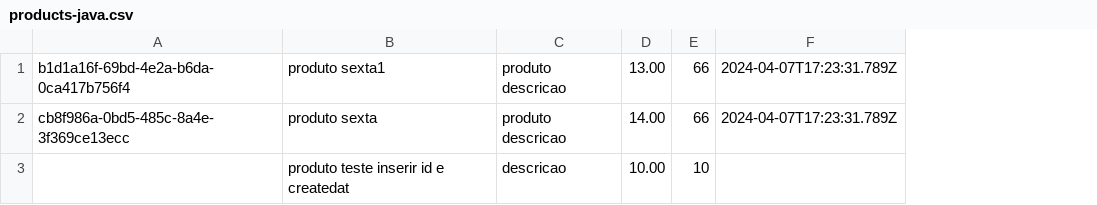
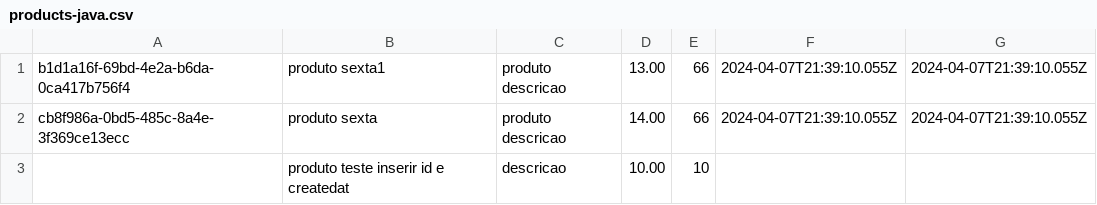
Before and after one commit to MendesMoe/java-ms-products, a CSV file: src/main/resources/products-java.csv, drawn as a sheet; removed rows and columns are numbered as before the commit, all else as after; the diff names each change by its address in the sheet, - before the commit and + after, or states it on an @@ line.

```diff
--- a/src/main/resources/products-java.csv
+++ b/src/main/resources/products-java.csv
-column F, rows 1-2: 2024-04-07T17:23:31.789Z | 2024-04-07T17:23:31.789Z
+column F, rows 1-2: 2024-04-07T21:39:10.055Z | 2024-04-07T21:39:10.055Z
+column G, rows 1-2: 2024-04-07T21:39:10.055Z | 2024-04-07T21:39:10.055Z
```
Also changed, not shown: 2 other files.
